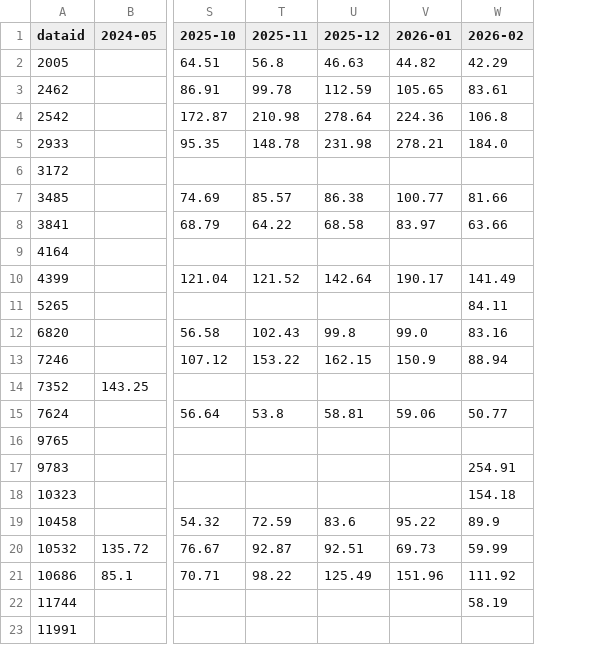
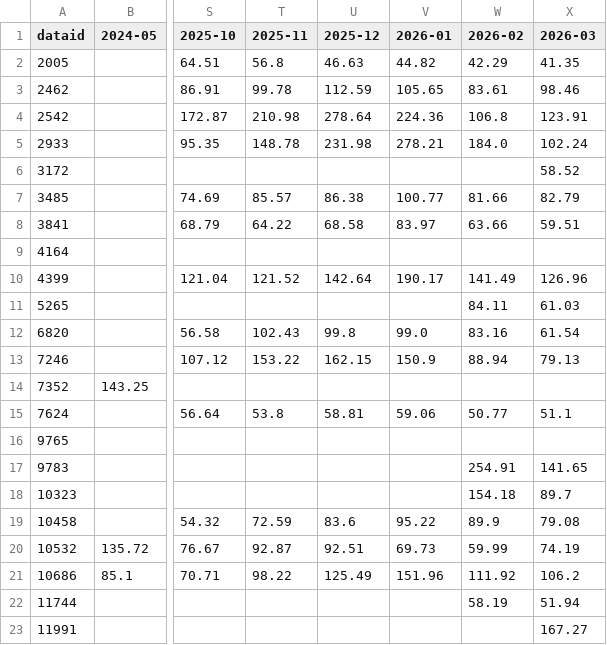
Before and after one commit to alexhu2001/alexhu2001.github.io, a CSV file: EnergyCost.csv, drawn as a sheet; only a part is shown, gaps mark what is left out; the diff names each change by its address in the sheet, - before the commit and + after, or states it on an @@ line.

```diff
--- a/EnergyCost.csv
+++ b/EnergyCost.csv
+column X (2026-03), rows 2-23: 41.35 | 98.46 | 123.91 | 102.24 | 58.52 | 82.79 | 59.51 |  | 126.96 | 61.03 | 61.54 | 79.13 |  | 51.1 |  | 141.65 | 89.7 | 79.08 | 74.19 | 106.2 | 51.94 | 167.27
```
Also changed, not shown: Category_SpringDailyAvg.csv, DayOfWeek.csv, 2 other files.
